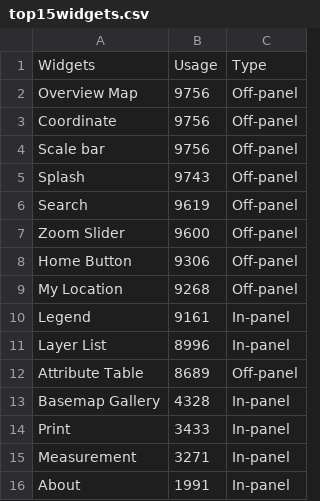
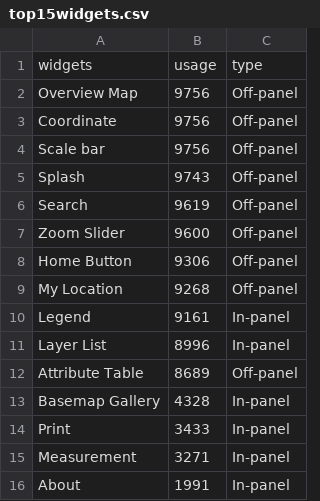
Before and after one commit to Lorcha/Lorcha.github.io, a CSV file: assets/top15widgets.csv, drawn as a sheet; removed rows and columns are numbered as before the commit, all else as after; the diff names each change by its address in the sheet, - before the commit and + after, or states it on an @@ line.

Commit message:
Update top15widgets.csv

```diff
--- a/assets/top15widgets.csv
+++ b/assets/top15widgets.csv
-row 1: Widgets | Usage | Type
+row 1: widgets | usage | type
```
